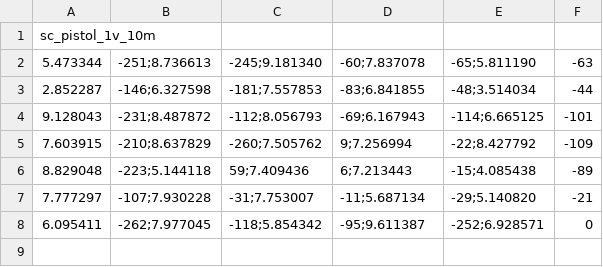
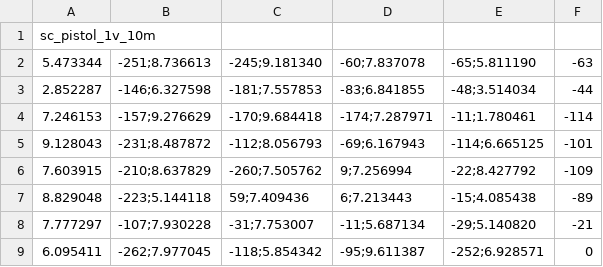
Before and after one commit to jochemschutte/firescore, a CSV file: data/2017-12-04/input.csv, drawn as a sheet; the diff names each change by its address in the sheet, - before the commit and + after, or states it on an @@ line.

Commit message:
data added

```diff
--- a/data/2017-12-04/input.csv
+++ b/data/2017-12-04/input.csv
+row 4: 7.246153 | -157;9.276629 | -170;9.684418 | -174;7.287971 | -11;1.780461 | -114
```
Also changed, not shown: 1 other file.
